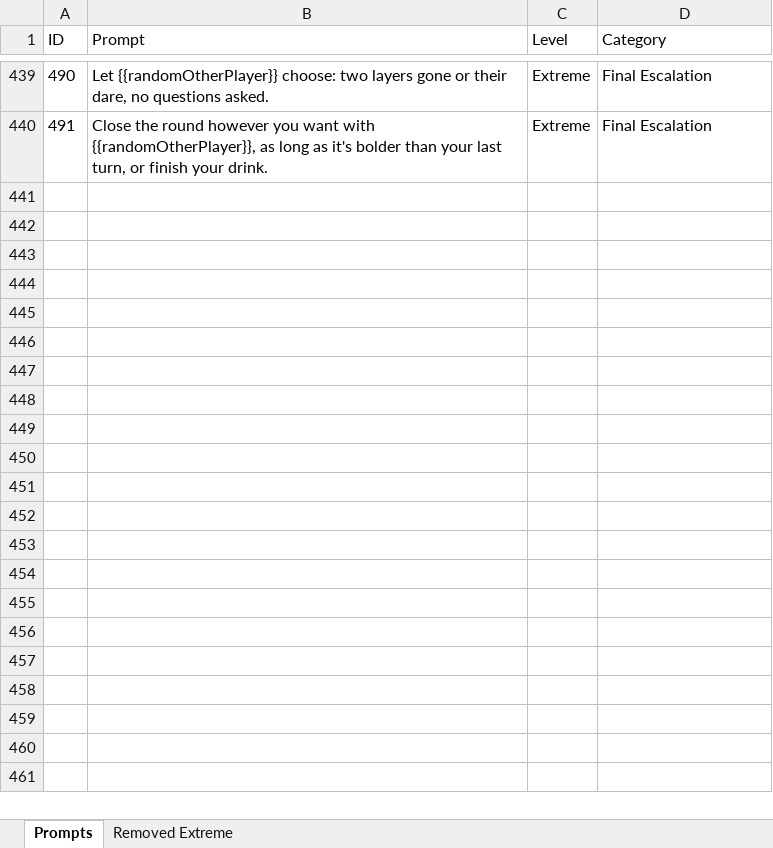
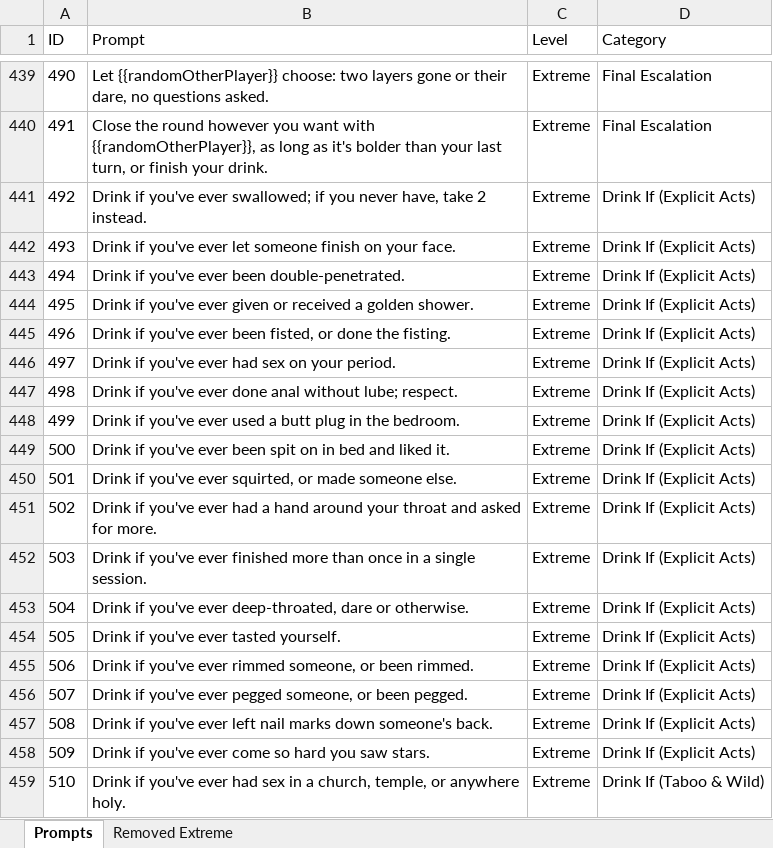
Before and after one commit to jogoldstein12/afterhours, an Excel workbook: docs/afterhours-prompts.xlsx, sheet Prompts, drawn as a sheet; only a part is shown, gaps mark what is left out; values as stored, in another font and other column widths than the file's, no borders; the diff covers the shown part only; the diff names each change by its address in the sheet, - before the commit and + after, or states it on an @@ line.

```diff
--- a/docs/afterhours-prompts.xlsx (sheet Prompts)
+++ b/docs/afterhours-prompts.xlsx (sheet Prompts)
+row 441: 492 | Drink if you've ever swallowed; if you never have, take 2 instead. | Extreme | Drink If (Explicit Acts)
+row 442: 493 | Drink if you've ever let someone finish on your face. | Extreme | Drink If (Explicit Acts)
+row 443: 494 | Drink if you've ever been double-penetrated. | Extreme | Drink If (Explicit Acts)
+row 444: 495 | Drink if you've ever given or received a golden shower. | Extreme | Drink If (Explicit Acts)
+row 445: 496 | Drink if you've ever been fisted, or done the fisting. | Extreme | Drink If (Explicit Acts)
+row 446: 497 | Drink if you've ever had sex on your period. | Extreme | Drink If (Explicit Acts)
+row 447: 498 | Drink if you've ever done anal without lube; respect. | Extreme | Drink If (Explicit Acts)
+row 448: 499 | Drink if you've ever used a butt plug in the bedroom. | Extreme | Drink If (Explicit Acts)
+row 449: 500 | Drink if you've ever been spit on in bed and liked it. | Extreme | Drink If (Explicit Acts)
+row 450: 501 | Drink if you've ever squirted, or made someone else. | Extreme | Drink If (Explicit Acts)
+row 451: 502 | Drink if you've ever had a hand around your throat and asked for more. | Extreme | Drink If (Explicit Acts)
+row 452: 503 | Drink if you've ever finished more than once in a single session. | Extreme | Drink If (Explicit Acts)
+row 453: 504 | Drink if you've ever deep-throated, dare or otherwise. | Extreme | Drink If (Explicit Acts)
+row 454: 505 | Drink if you've ever tasted yourself. | Extreme | Drink If (Explicit Acts)
+row 455: 506 | Drink if you've ever rimmed someone, or been rimmed. | Extreme | Drink If (Explicit Acts)
+row 456: 507 | Drink if you've ever pegged someone, or been pegged. | Extreme | Drink If (Explicit Acts)
+row 457: 508 | Drink if you've ever left nail marks down someone's back. | Extreme | Drink If (Explicit Acts)
+row 458: 509 | Drink if you've ever come so hard you saw stars. | Extreme | Drink If (Explicit Acts)
+row 459: 510 | Drink if you've ever had sex in a church, temple, or anywhere holy. | Extreme | Drink If (Taboo & Wild)
```
Also changed, not shown: 28 added rows elsewhere in this sheet, sheet Removed Extreme, 2 other files.
